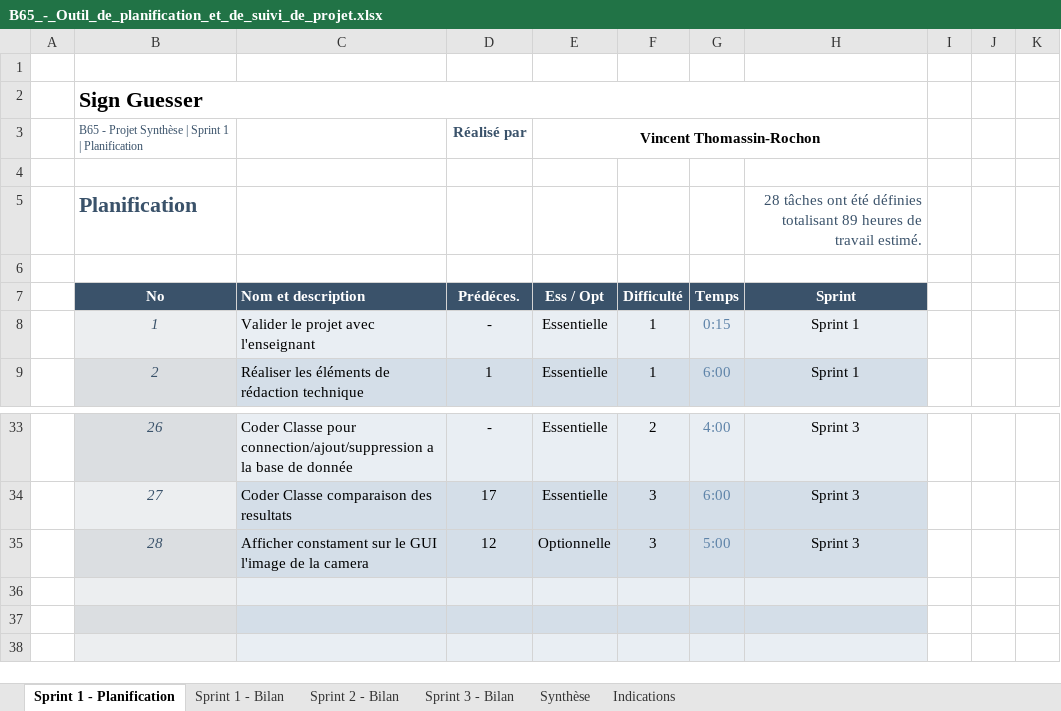
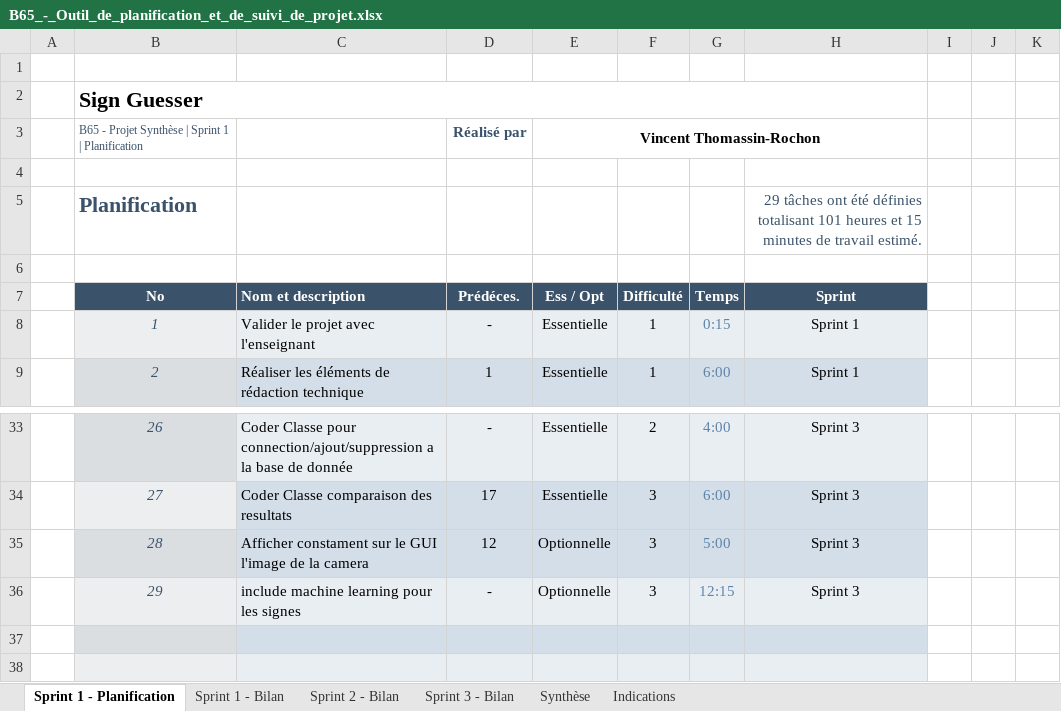
Before and after one commit to VincentRochon/B65_Synth, an Excel workbook: B65_-_Outil_de_planification_et_de_suivi_de_projet.xlsx, sheet Sprint 1 - Planification, drawn as a sheet; only a part is shown, gaps mark what is left out; values as stored, in another font and other column widths than the file's, no borders; conditional formats not drawn; the diff names each change by its address in the sheet, - before the commit and + after, or states it on an @@ line.

```diff
--- a/B65_-_Outil_de_planification_et_de_suivi_de_projet.xlsx (sheet Sprint 1 - Planification)
+++ b/B65_-_Outil_de_planification_et_de_suivi_de_projet.xlsx (sheet Sprint 1 - Planification)
-H5 (Sprint): 28 tâches ont été définies totalisant 89 heures de travail…
+H5 (Sprint): 29 tâches ont été définies totalisant 101 heures et 15 minutes de travail…
-row 36: (empty)
+row 36:  | 29 | include machine learning pour les signes | - | Optionnelle | 3 | 12:15 | Sprint 3
```
Also changed, not shown: sheet Synthèse, sheet Sprint 3 - Bilan, sheet Sprint 1 - Bilan, sheet Sprint 2 - Bilan, hidden cells, charts or pictures, 2 other files.
